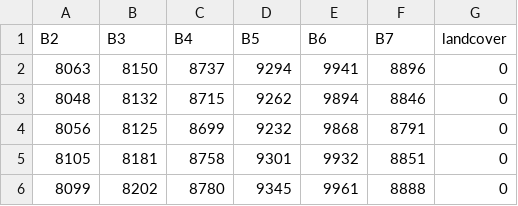
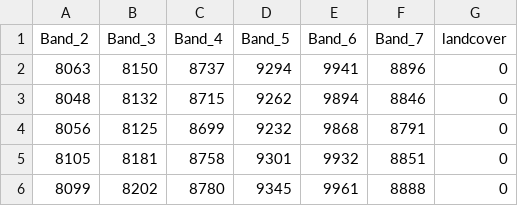
Before and after one commit to kangyawen/guangfu, a CSV file: sample1.csv, drawn as a sheet; only a part is shown; removed rows and columns are numbered as before the commit, all else as after; the diff names each change by its address in the sheet, - before the commit and + after, or states it on an @@ line.

Commit message:
Update sample1.csv

```diff
--- a/sample1.csv
+++ b/sample1.csv
-row 1: B2 | B3 | B4 | B5 | B6 | B7 | landcover
+row 1: Band_2 | Band_3 | Band_4 | Band_5 | Band_6 | Band_7 | landcover
```
